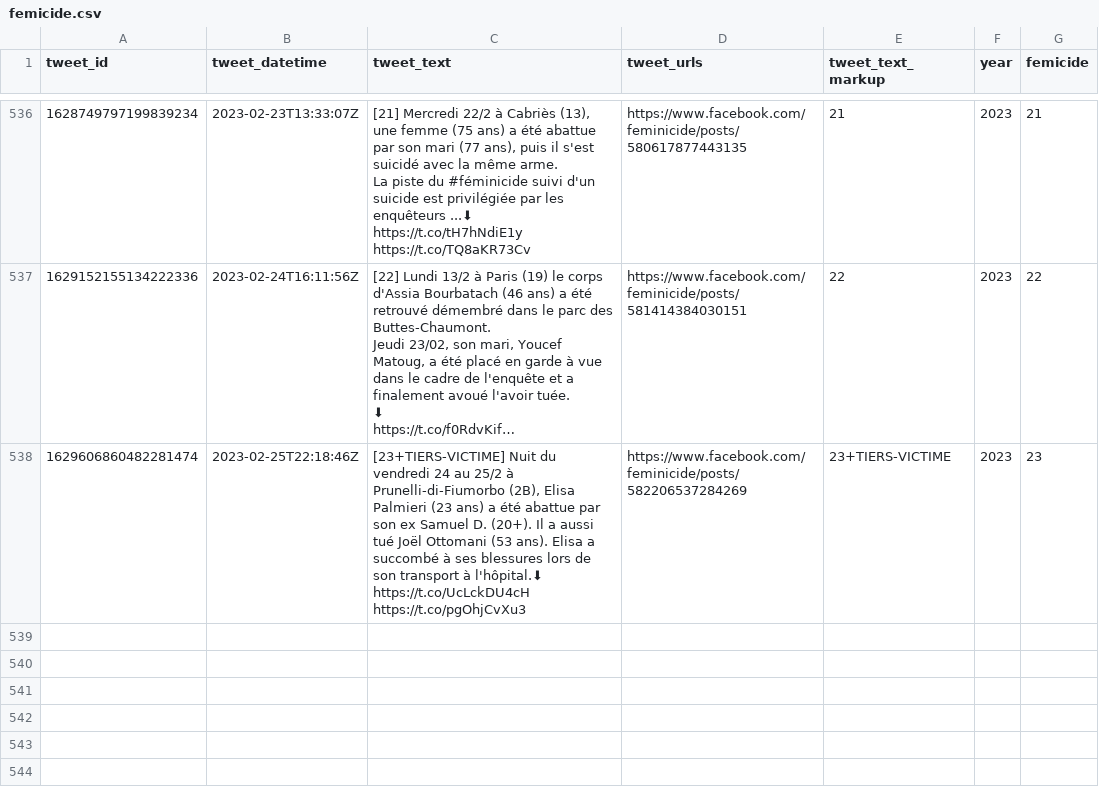
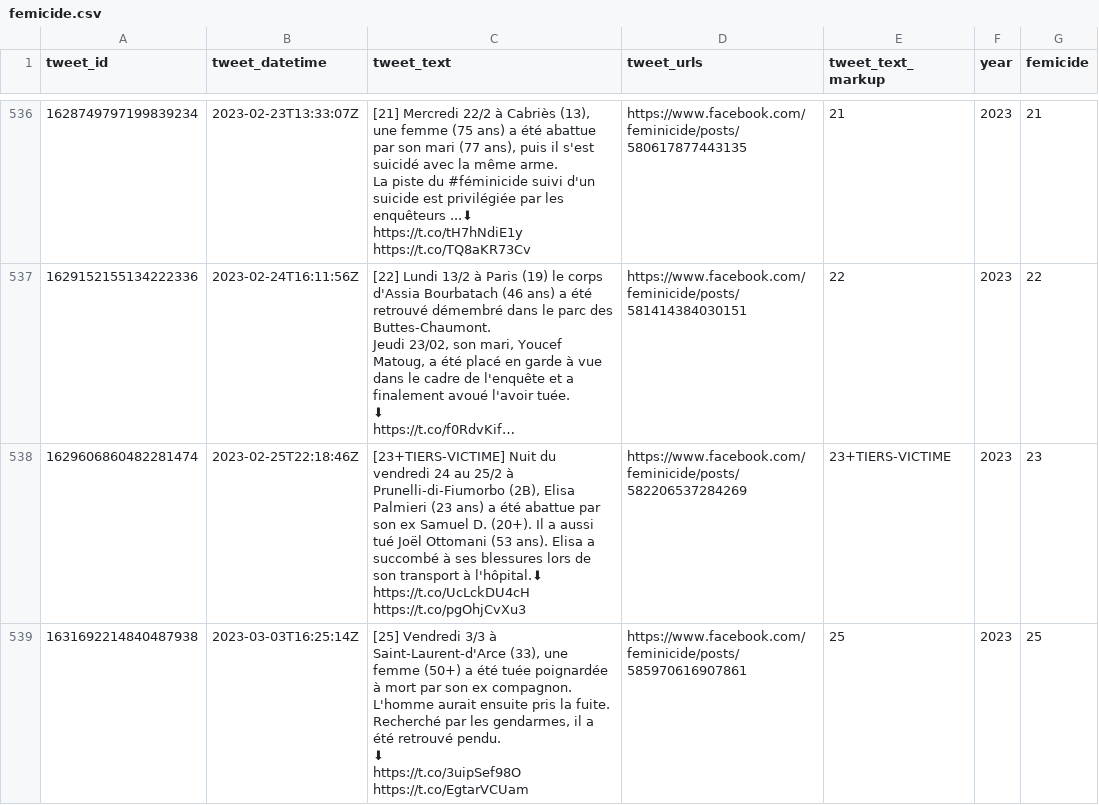
Before and after one commit to cedricbatailler/femicides_fr, a CSV file: data/femicide.csv, drawn as a sheet; only a part is shown, gaps mark what is left out; long unchanged cells end in …; ↵ is a line break in a cell; the diff names each change by its address in the sheet, - before the commit and + after, or states it on an @@ line.

```diff
--- a/data/femicide.csv
+++ b/data/femicide.csv
+row 539: 1631692214840487938 | 2023-03-03T16:25:14Z | [25] Vendredi 3/3 à Saint-Laurent-d'Arce (33), une femme (50+) a été tuée poignardée à mort par son ex compagnon. L'homme aurait ensuite pris la fuite. Recherché par les gendarmes, il a été retrouvé pendu. ↵ ⬇ ↵ https://t.co/3uipSef98O https://t.co/EgtarVCUam | https://www.facebook.com/feminicide/posts/585970616907861 | 25 | 2023 | 25
```
Also changed, not shown: 1 other file.
